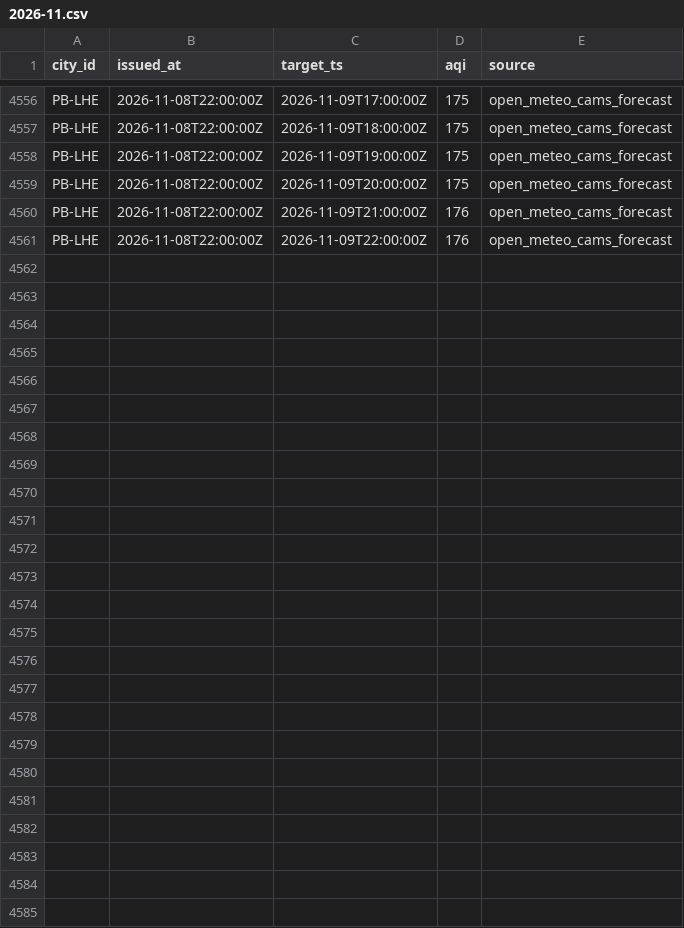
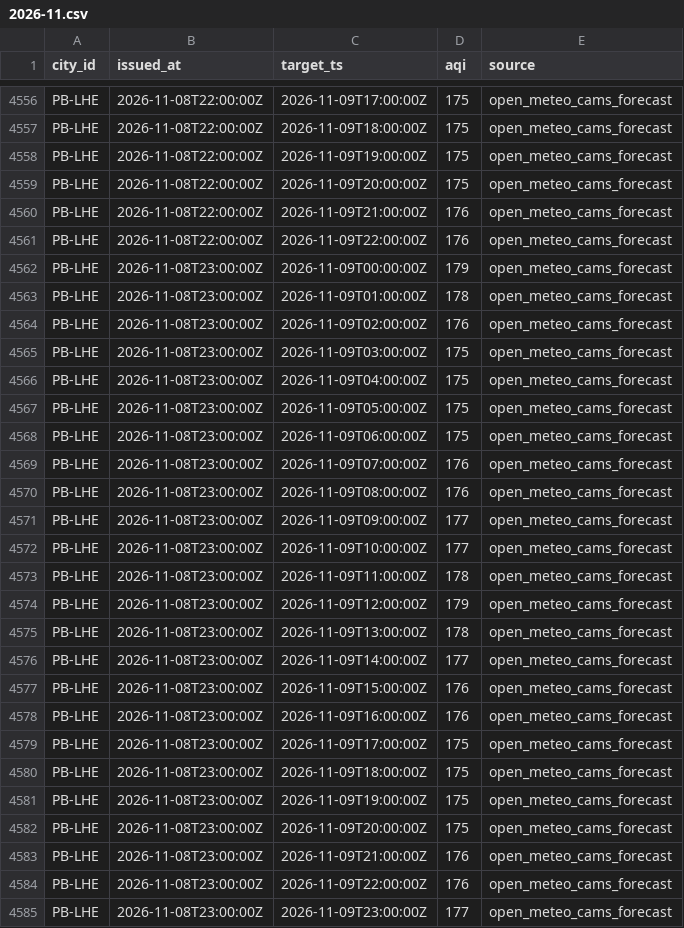
Before and after one commit to Xftab/airlume, a CSV file: data/archive/forecasts/open_meteo_cams_forecast/2026-11.csv, drawn as a sheet; only a part is shown, gaps mark what is left out; the diff names each change by its address in the sheet, - before the commit and + after, or states it on an @@ line.

Commit message:
data: hourly collection 2026-11-08T23:00Z

```diff
--- a/data/archive/forecasts/open_meteo_cams_forecast/2026-11.csv
+++ b/data/archive/forecasts/open_meteo_cams_forecast/2026-11.csv
+row 4562: PB-LHE | 2026-11-08T23:00:00Z | 2026-11-09T00:00:00Z | 179 | open_meteo_cams_forecast
+row 4563: PB-LHE | 2026-11-08T23:00:00Z | 2026-11-09T01:00:00Z | 178 | open_meteo_cams_forecast
+row 4564: PB-LHE | 2026-11-08T23:00:00Z | 2026-11-09T02:00:00Z | 176 | open_meteo_cams_forecast
+row 4565: PB-LHE | 2026-11-08T23:00:00Z | 2026-11-09T03:00:00Z | 175 | open_meteo_cams_forecast
+row 4566: PB-LHE | 2026-11-08T23:00:00Z | 2026-11-09T04:00:00Z | 175 | open_meteo_cams_forecast
+row 4567: PB-LHE | 2026-11-08T23:00:00Z | 2026-11-09T05:00:00Z | 175 | open_meteo_cams_forecast
+row 4568: PB-LHE | 2026-11-08T23:00:00Z | 2026-11-09T06:00:00Z | 175 | open_meteo_cams_forecast
+row 4569: PB-LHE | 2026-11-08T23:00:00Z | 2026-11-09T07:00:00Z | 176 | open_meteo_cams_forecast
+row 4570: PB-LHE | 2026-11-08T23:00:00Z | 2026-11-09T08:00:00Z | 176 | open_meteo_cams_forecast
+row 4571: PB-LHE | 2026-11-08T23:00:00Z | 2026-11-09T09:00:00Z | 177 | open_meteo_cams_forecast
+row 4572: PB-LHE | 2026-11-08T23:00:00Z | 2026-11-09T10:00:00Z | 177 | open_meteo_cams_forecast
+row 4573: PB-LHE | 2026-11-08T23:00:00Z | 2026-11-09T11:00:00Z | 178 | open_meteo_cams_forecast
+row 4574: PB-LHE | 2026-11-08T23:00:00Z | 2026-11-09T12:00:00Z | 179 | open_meteo_cams_forecast
+row 4575: PB-LHE | 2026-11-08T23:00:00Z | 2026-11-09T13:00:00Z | 178 | open_meteo_cams_forecast
+row 4576: PB-LHE | 2026-11-08T23:00:00Z | 2026-11-09T14:00:00Z | 177 | open_meteo_cams_forecast
+row 4577: PB-LHE | 2026-11-08T23:00:00Z | 2026-11-09T15:00:00Z | 176 | open_meteo_cams_forecast
+row 4578: PB-LHE | 2026-11-08T23:00:00Z | 2026-11-09T16:00:00Z | 176 | open_meteo_cams_forecast
+row 4579: PB-LHE | 2026-11-08T23:00:00Z | 2026-11-09T17:00:00Z | 175 | open_meteo_cams_forecast
+row 4580: PB-LHE | 2026-11-08T23:00:00Z | 2026-11-09T18:00:00Z | 175 | open_meteo_cams_forecast
+row 4581: PB-LHE | 2026-11-08T23:00:00Z | 2026-11-09T19:00:00Z | 175 | open_meteo_cams_forecast
+row 4582: PB-LHE | 2026-11-08T23:00:00Z | 2026-11-09T20:00:00Z | 175 | open_meteo_cams_forecast
+row 4583: PB-LHE | 2026-11-08T23:00:00Z | 2026-11-09T21:00:00Z | 176 | open_meteo_cams_forecast
+row 4584: PB-LHE | 2026-11-08T23:00:00Z | 2026-11-09T22:00:00Z | 176 | open_meteo_cams_forecast
+row 4585: PB-LHE | 2026-11-08T23:00:00Z | 2026-11-09T23:00:00Z | 177 | open_meteo_cams_forecast
```
Also changed, not shown: data/archive/city_hourly/open_meteo_cams/2026-11.csv.
